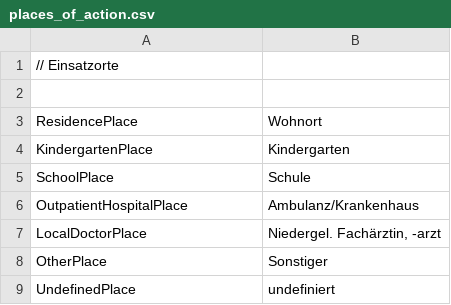
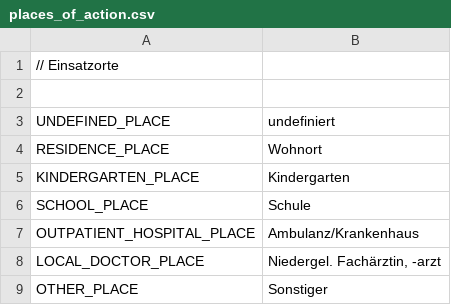
Before and after one commit to motileusers/Vodamep, a CSV file: src/Vodamep/Datasets/Mkkp/places_of_action.csv, drawn as a sheet.

```diff
--- a/src/Vodamep/Datasets/Mkkp/places_of_action.csv
+++ b/src/Vodamep/Datasets/Mkkp/places_of_action.csv
@@ -2,8 +2,8 @@
 
-ResidencePlace;Wohnort
-KindergartenPlace;Kindergarten
-SchoolPlace;Schule
-OutpatientHospitalPlace;Ambulanz/Krankenhaus
-LocalDoctorPlace;Niedergel. Fachärztin, -arzt
-OtherPlace;Sonstiger
-UndefinedPlace;undefiniert
+UNDEFINED_PLACE;undefiniert
+RESIDENCE_PLACE;Wohnort
+KINDERGARTEN_PLACE;Kindergarten
+SCHOOL_PLACE;Schule
+OUTPATIENT_HOSPITAL_PLACE;Ambulanz/Krankenhaus
+LOCAL_DOCTOR_PLACE;Niedergel. Fachärztin, -arzt
+OTHER_PLACE;Sonstiger
```
Also changed, not shown: src/Vodamep/Datasets/main_attendance_closeness.csv, 26 other files.
